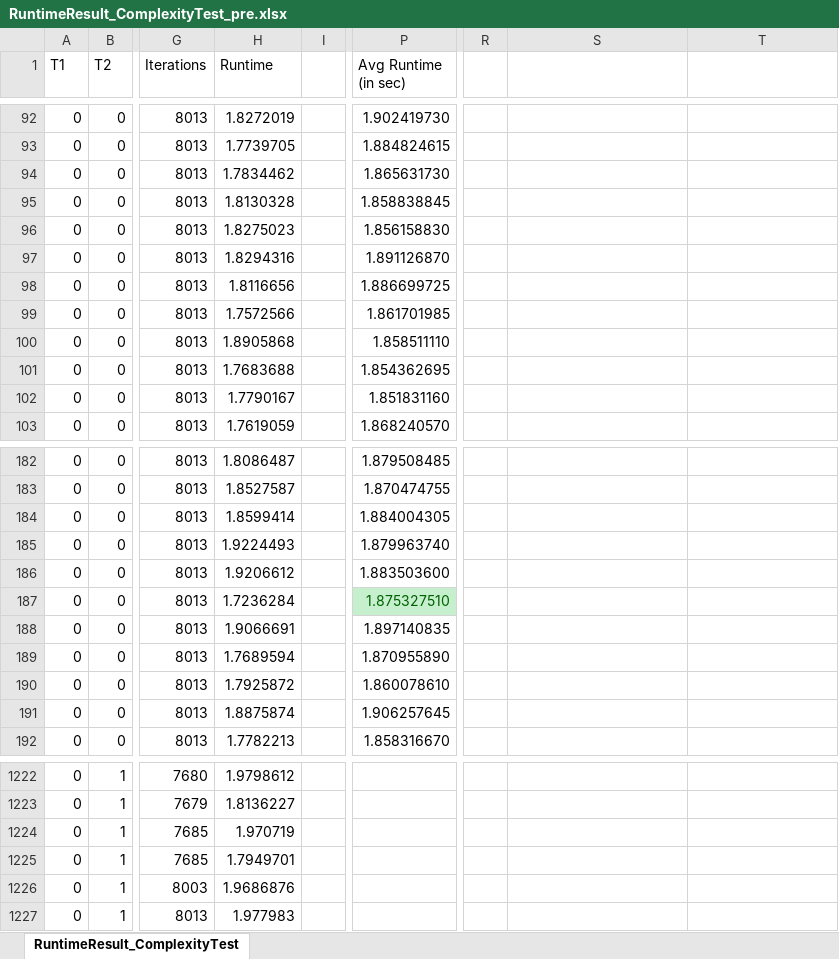
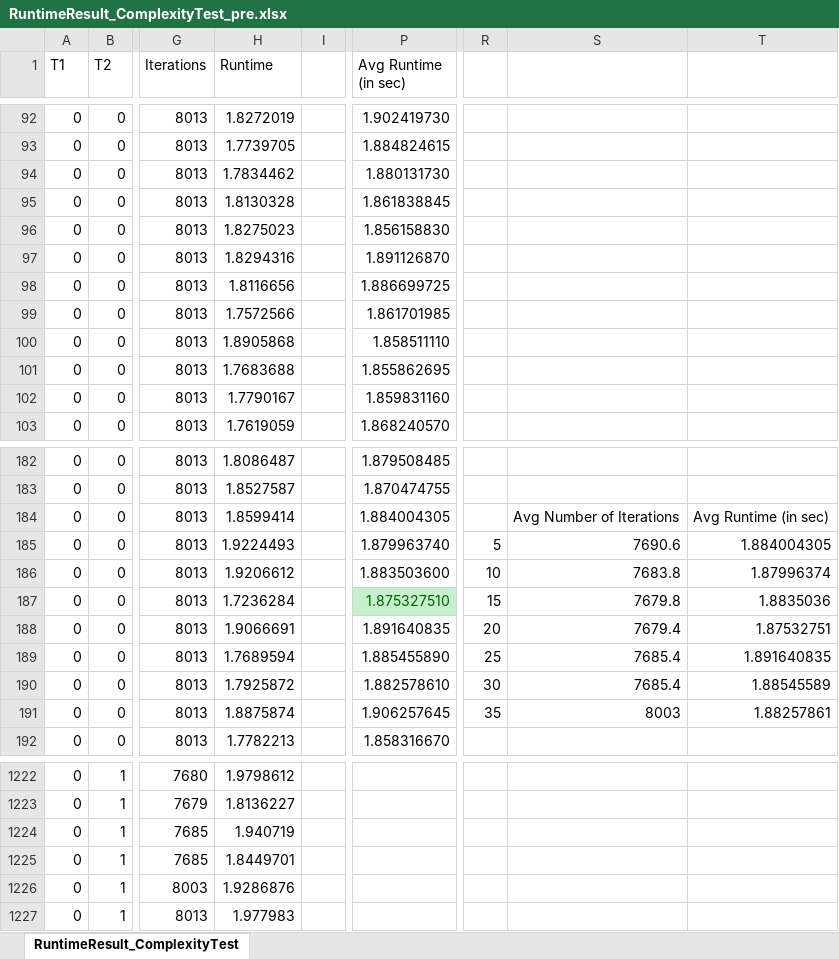
Before and after one commit to CedricKollenberg/MastersThesis, an Excel workbook: Data/Results/RuntimeResult_ComplexityTest_pre.xlsx, sheet RuntimeResult_ComplexityTest, drawn as a sheet; only a part is shown, gaps mark what is left out; values as stored, in another font and other column widths than the file's, no borders; charts and pictures not drawn; the diff covers the shown part only; the diff names each change by its address in the sheet, - before the commit and + after, or states it on an @@ line.

Commit message:
Update complete, complexity, multi iteration and variable depth test

```diff
--- a/Data/Results/RuntimeResult_ComplexityTest_pre.xlsx (sheet RuntimeResult_ComplexityTest)
+++ b/Data/Results/RuntimeResult_ComplexityTest_pre.xlsx (sheet RuntimeResult_ComplexityTest)
-P94 (Avg Runtime (in sec)): 1.865631730
+P94 (Avg Runtime (in sec)): 1.880131730
-P95 (Avg Runtime (in sec)): 1.858838845
+P95 (Avg Runtime (in sec)): 1.861838845
-P101 (Avg Runtime (in sec)): 1.854362695
+P101 (Avg Runtime (in sec)): 1.855862695
-P102 (Avg Runtime (in sec)): 1.851831160
+P102 (Avg Runtime (in sec)): 1.859831160
-S184: (empty)
+S184: Avg Number of Iterations
-T184: (empty)
+T184: Avg Runtime (in sec)
-R185: (empty)
+R185: 5
-S185: (empty)
+S185: 7690.6
-T185: (empty)
+T185: 1.884004305
-R186: (empty)
+R186: 10
-S186: (empty)
+S186: 7683.8
-T186: (empty)
+T186: 1.87996374
-R187: (empty)
+R187: 15
-S187: (empty)
+S187: 7679.8
-T187: (empty)
+T187: 1.8835036
-P188 (Avg Runtime (in sec)): 1.897140835
+P188 (Avg Runtime (in sec)): 1.891640835
-R188: (empty)
+R188: 20
-S188: (empty)
+S188: 7679.4
-T188: (empty)
+T188: 1.87532751
-P189 (Avg Runtime (in sec)): 1.870955890
+P189 (Avg Runtime (in sec)): 1.885455890
-R189: (empty)
+R189: 25
-S189:S190: (empty)
+S189:S190: 7685.4
-T189: (empty)
+T189: 1.891640835
-P190 (Avg Runtime (in sec)): 1.860078610
+P190 (Avg Runtime (in sec)): 1.882578610
-R190: (empty)
+R190: 30
-T190: (empty)
+T190: 1.88545589
-R191: (empty)
+R191: 35
-S191: (empty)
+S191: 8003
-T191: (empty)
+T191: 1.88257861
-H1224 (Runtime): 1.970719
+H1224 (Runtime): 1.940719
-H1225 (Runtime): 1.7949701
+H1225 (Runtime): 1.8449701
-H1226 (Runtime): 1.9686876
+H1226 (Runtime): 1.9286876
```
Also changed, not shown: 102 edited cells elsewhere in this sheet, charts or pictures, Data/Results/RuntimeResult_AbortTest.xlsx, Data/Results/RuntimeResult_CompleteTest.xlsx, 9 other files.
